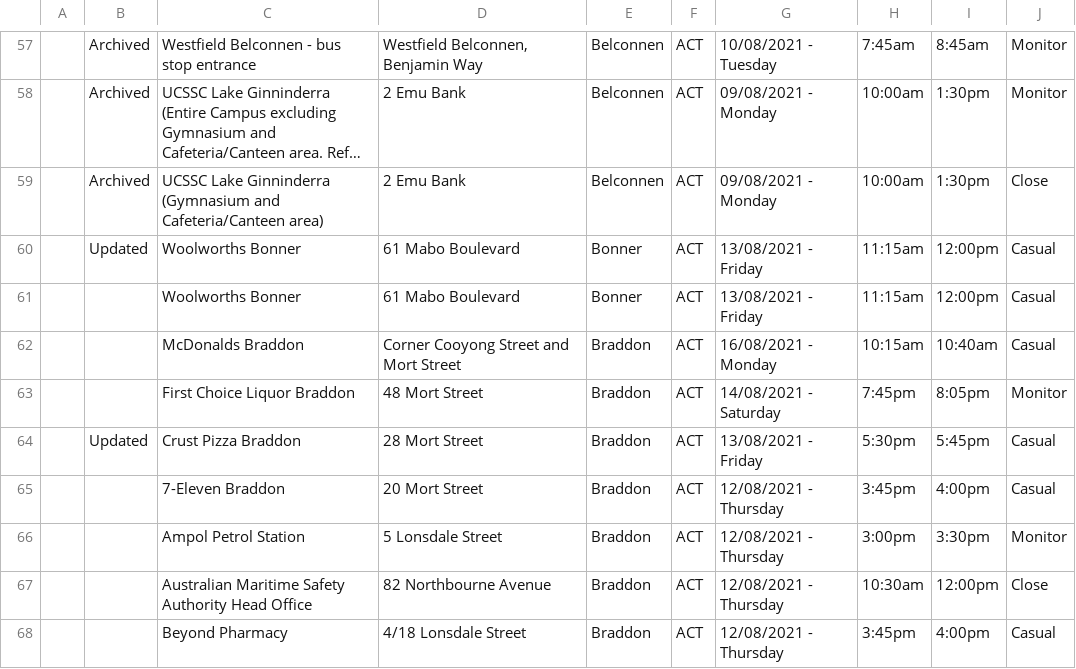
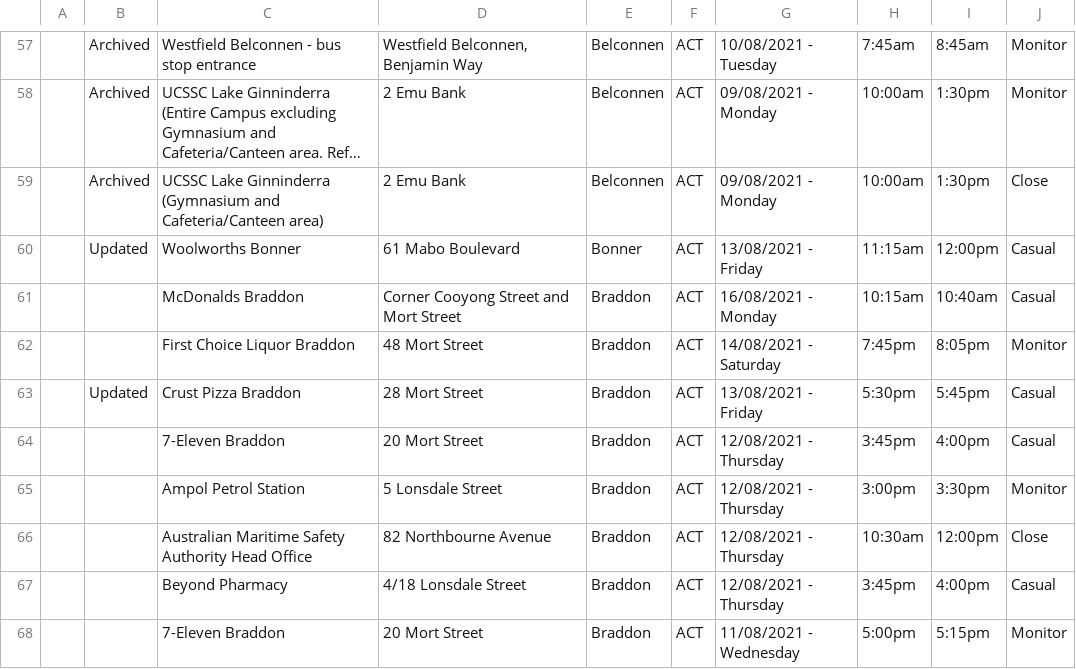
Before and after one commit to kwauchope/act-covid-rss, a CSV file: exposures.csv, drawn as a sheet; only a part is shown, gaps mark what is left out; the shorter side is filled out with more unchanged rows; long unchanged cells end in …; the diff names each change by its address in the sheet, - before the commit and + after, or states it on an @@ line.

Commit message:
Deploying to gh-pages from @ kwauchope/act-covid-rss@4d343709ee91f71ec4afe18ae03054a3003ab6e0 🚀

```diff
--- a/exposures.csv
+++ b/exposures.csv
-row 61:  |  | Woolworths Bonner | 61 Mabo Boulevard | Bonner | ACT | 13/08/2021 - Friday | 11:15am | 12:00pm | Casual
```
